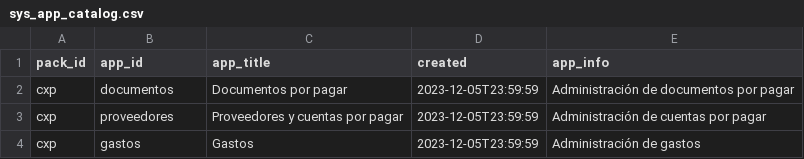
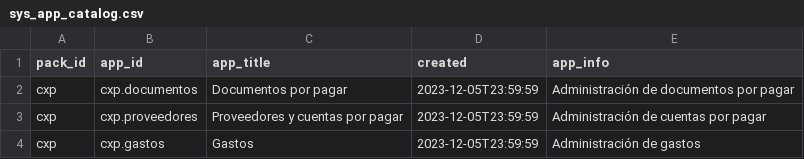
Before and after one commit to Induxsoft/cxp, a CSV file: src/cxp/_install/app_info/sys_app_catalog.csv, drawn as a sheet.

```diff
--- a/src/cxp/_install/app_info/sys_app_catalog.csv
+++ b/src/cxp/_install/app_info/sys_app_catalog.csv
@@ -1,4 +1,4 @@
 "pack_id","app_id","app_title","created","app_info"
-"cxp","documentos","Documentos por pagar",2023-12-05T23:59:59,"Administración de documentos por pagar"
-"cxp","proveedores","Proveedores y cuentas por pagar",2023-12-05T23:59:59,"Administración de cuentas por pagar"
-"cxp","gastos","Gastos",2023-12-05T23:59:59,"Administración de gastos"
+"cxp","cxp.documentos","Documentos por pagar",2023-12-05T23:59:59,"Administración de documentos por pagar"
+"cxp","cxp.proveedores","Proveedores y cuentas por pagar",2023-12-05T23:59:59,"Administración de cuentas por pagar"
+"cxp","cxp.gastos","Gastos",2023-12-05T23:59:59,"Administración de gastos"
```
Also changed, not shown: src/cxp/_install/app_info/sys_app_shortcut.csv, 4 other files.
